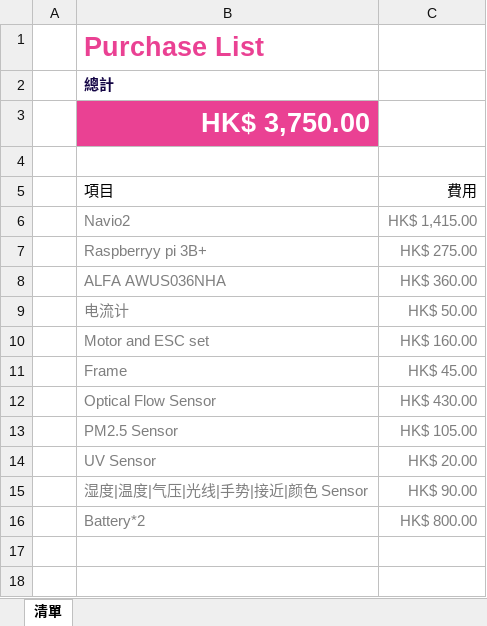
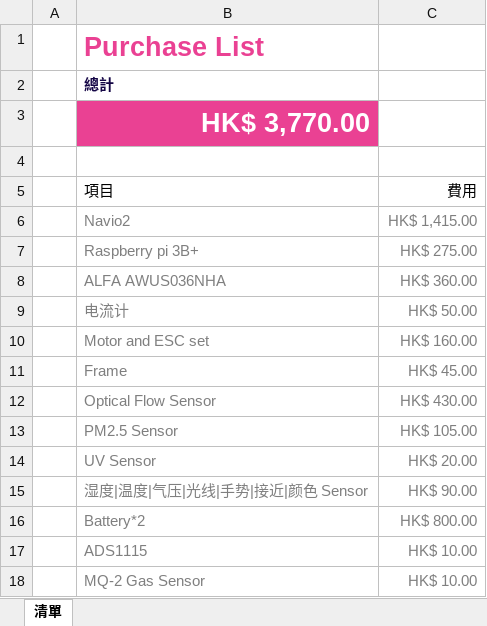
Before and after one commit to Ethan7102/FYP, an Excel workbook: Purchase List.xlsx, sheet 清單, drawn as a sheet; values as stored, in another font and other column widths than the file's, no borders; table styles not drawn; the diff names each change by its address in the sheet, - before the commit and + after, or states it on an @@ line.

```diff
--- a/Purchase List.xlsx (sheet 清單)
+++ b/Purchase List.xlsx (sheet 清單)
-B3: HK$ 3,750.00
+B3: HK$ 3,770.00
-B7: Raspberryy pi 3B+
+B7: Raspberry pi 3B+
+row 17:  | ADS1115 | HK$ 10.00
+row 18:  | MQ-2 Gas Sensor | HK$ 10.00
```
Also changed, not shown: 1 other file.
